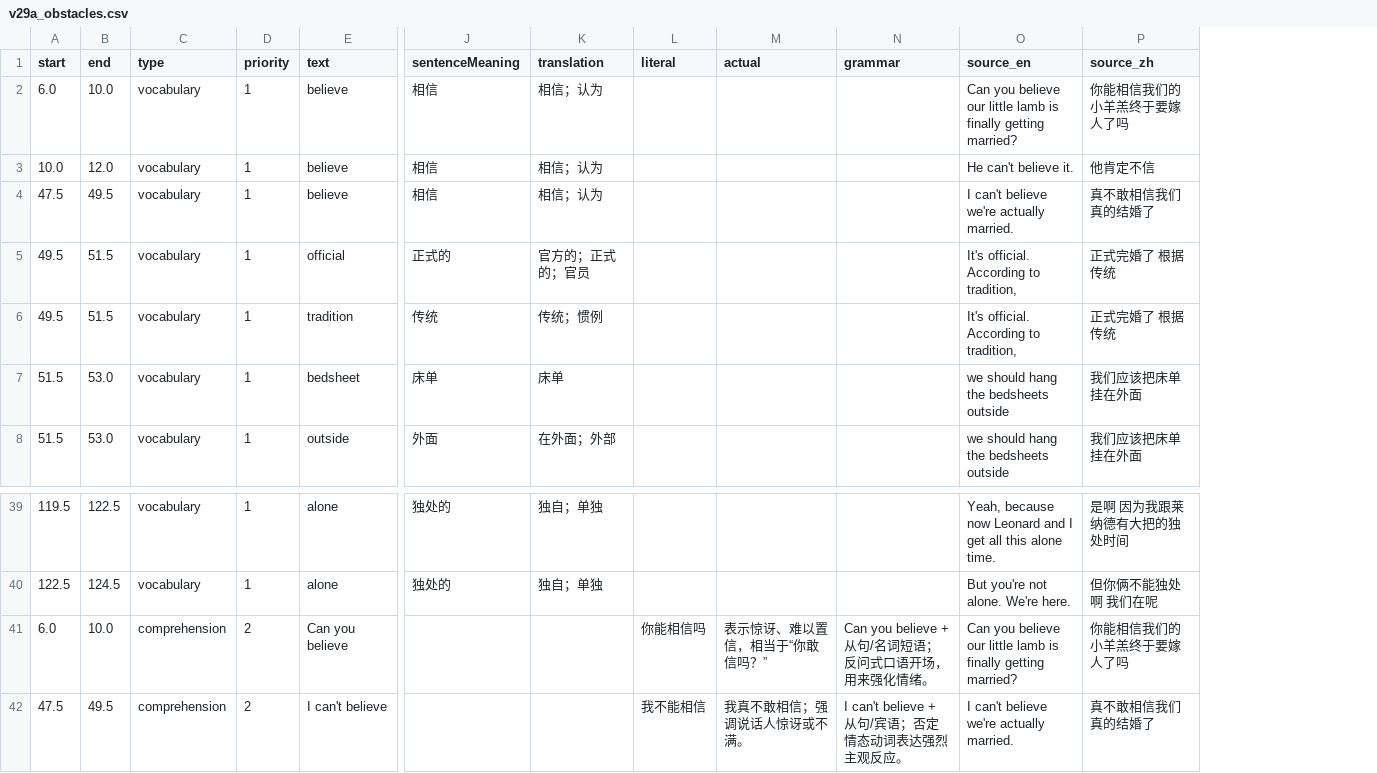
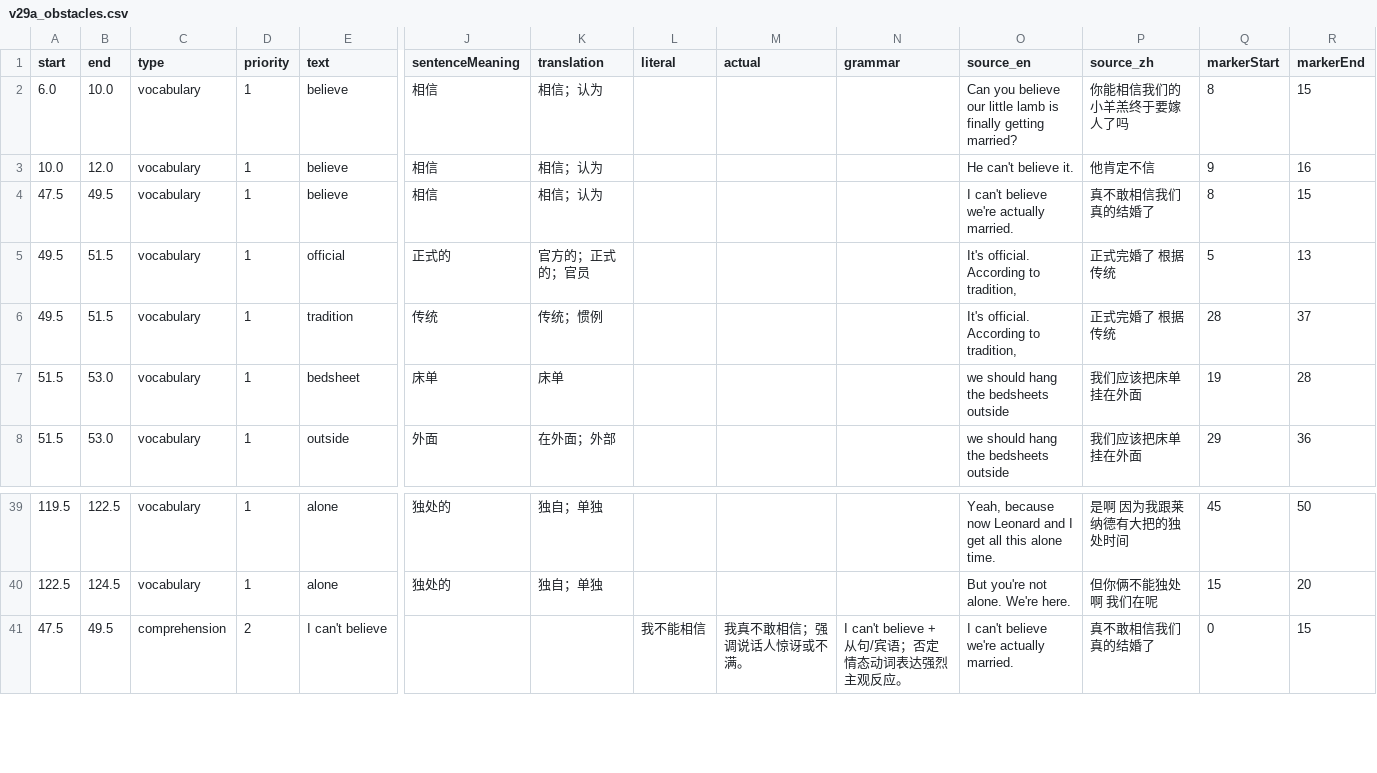
Before and after one commit to sunjade493-wq/video-english-assistant, a CSV file: output_text/v29a_obstacles.csv, drawn as a sheet; only a part is shown, gaps mark what is left out; removed rows and columns are numbered as before the commit, all else as after; rows hold the shown columns only; the diff names each change by its address in the sheet, - before the commit and + after, or states it on an @@ line.

Commit message:
Implement V2.6F comprehension obstacle filtering

```diff
--- a/output_text/v29a_obstacles.csv
+++ b/output_text/v29a_obstacles.csv
+column Q (markerStart), rows 2-8: 8 | 9 | 8 | 5 | 28 | 19 | 29; rows 39-41: 45 | 15 | 0
+column R (markerEnd), rows 2-8: 15 | 16 | 15 | 13 | 37 | 28 | 36; rows 39-41: 50 | 20 | 15
-row 41: 6.0 | 10.0 | comprehension | 2 | Can you believe |  |  | 你能相信吗 | 表示惊讶、难以置信，相当于“你敢信吗？” | Can you believe + 从句/名词短语；反问式口语开场，用来强化情绪。 | Can you believe our little lamb is finally getting married? | 你能相信我们的小羊羔终于要嫁人了吗
```
Also changed, not shown: 4 other files.
